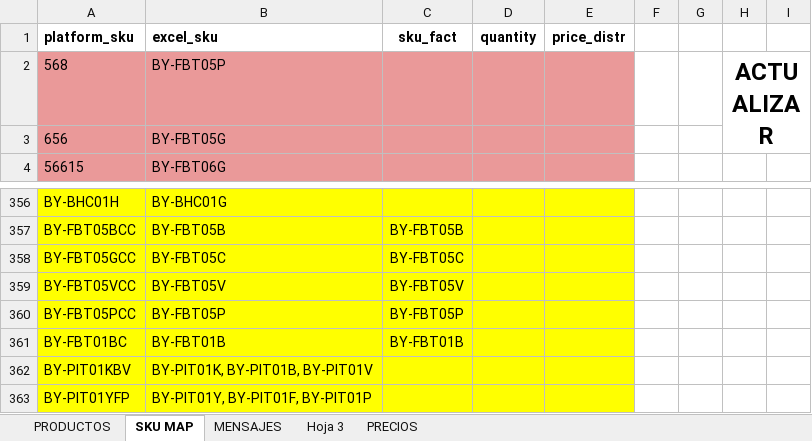
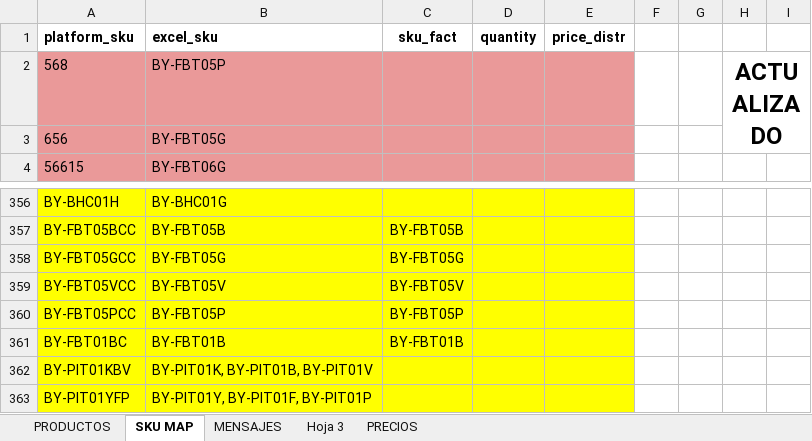
Before and after one commit to jxarco/jowy_originals, an Excel workbook: data/products.xlsx, sheet SKU MAP, drawn as a sheet; only a part is shown, gaps mark what is left out; values as stored, in another font and other column widths than the file's, no borders; charts and pictures and conditional formats and table styles not drawn; the diff names each change by its address in the sheet, - before the commit and + after, or states it on an @@ line.

Commit message:
update products

```diff
--- a/data/products.xlsx (sheet SKU MAP)
+++ b/data/products.xlsx (sheet SKU MAP)
-H2: ACTUALIZAR
+H2: ACTUALIZADO
-B358 (excel_sku): BY-FBT05C
+B358 (excel_sku): BY-FBT05G
-C358 (sku_fact): BY-FBT05C
+C358 (sku_fact): BY-FBT05G
```
